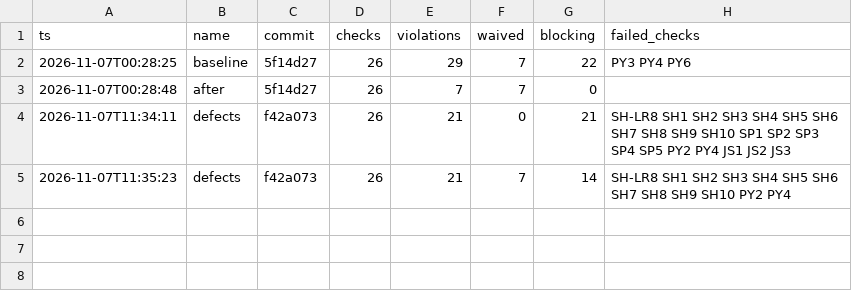
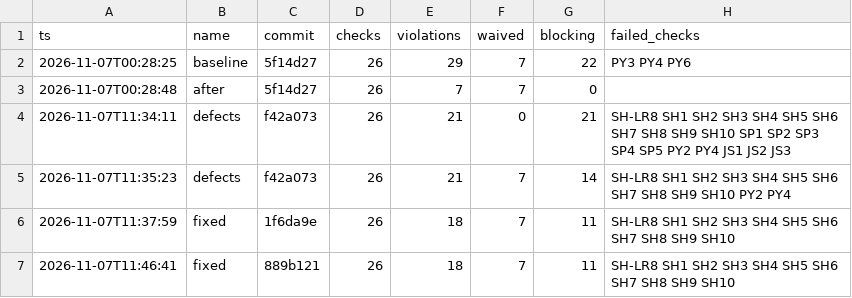
Before and after one commit to AlinaPavlenk18/krkm-labs, a CSV file: lab14/quality/reports/trend.csv, drawn as a sheet.

```diff
--- a/lab14/quality/reports/trend.csv
+++ b/lab14/quality/reports/trend.csv
@@ -5 +5,3 @@ ts,name,commit,checks,violations,waived,blocking,failed_checks
 2026-11-07T11:35:23,defects,f42a073,26,21,7,14,SH-LR8 SH1 SH2 SH3 SH4 SH5 SH6 SH7 SH8 SH9 SH10 PY2 PY4
+2026-11-07T11:37:59,fixed,1f6da9e,26,18,7,11,SH-LR8 SH1 SH2 SH3 SH4 SH5 SH6 SH7 SH8 SH9 SH10
+2026-11-07T11:46:41,fixed,889b121,26,18,7,11,SH-LR8 SH1 SH2 SH3 SH4 SH5 SH6 SH7 SH8 SH9 SH10
```
Also changed, not shown: lab14/data_after/store/graph/nodes_substation.csv, lab14/data_after/store/graph/rels_has_meter.csv, 7 other files.
